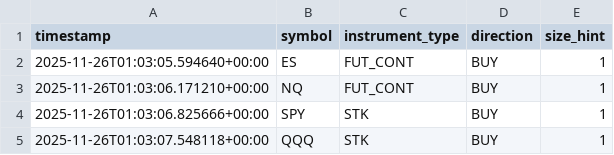
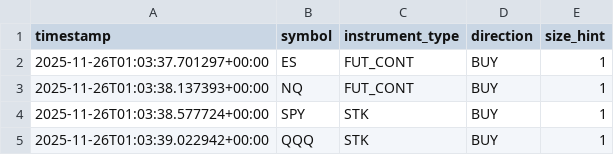
Before and after one commit to zacharyhofbauer/pearl-algo, a CSV file: signals/20251126_signals.csv, drawn as a sheet.

```diff
--- a/signals/20251126_signals.csv
+++ b/signals/20251126_signals.csv
@@ -1,5 +1,5 @@
 timestamp,symbol,instrument_type,direction,size_hint
-2025-11-26T01:03:05.594640+00:00,ES,FUT_CONT,BUY,1
-2025-11-26T01:03:06.171210+00:00,NQ,FUT_CONT,BUY,1
-2025-11-26T01:03:06.825666+00:00,SPY,STK,BUY,1
-2025-11-26T01:03:07.548118+00:00,QQQ,STK,BUY,1
+2025-11-26T01:03:37.701297+00:00,ES,FUT_CONT,BUY,1
+2025-11-26T01:03:38.137393+00:00,NQ,FUT_CONT,BUY,1
+2025-11-26T01:03:38.577724+00:00,SPY,STK,BUY,1
+2025-11-26T01:03:39.022942+00:00,QQQ,STK,BUY,1
```
Also changed, not shown: 2 other files.
